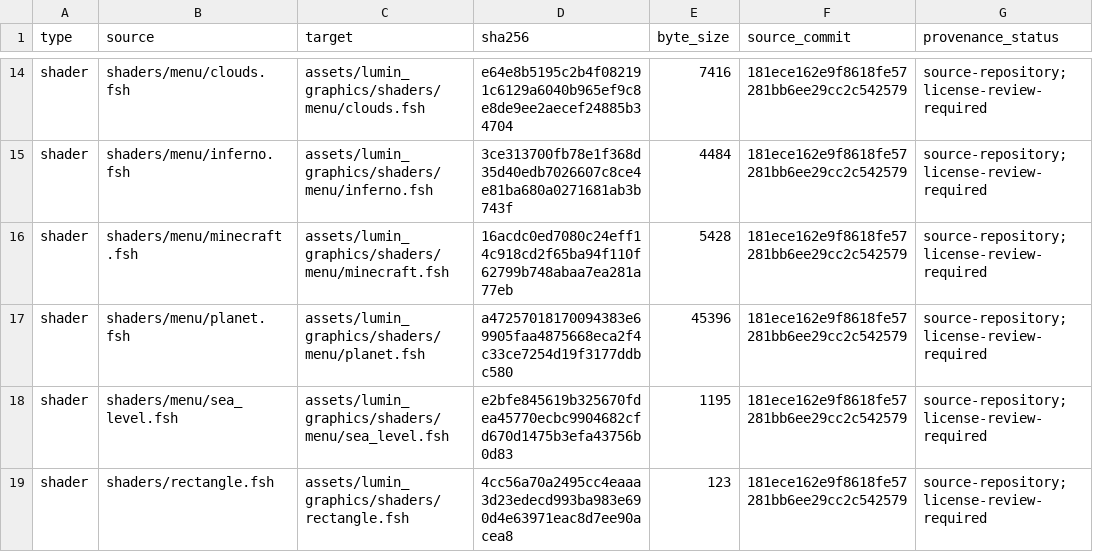
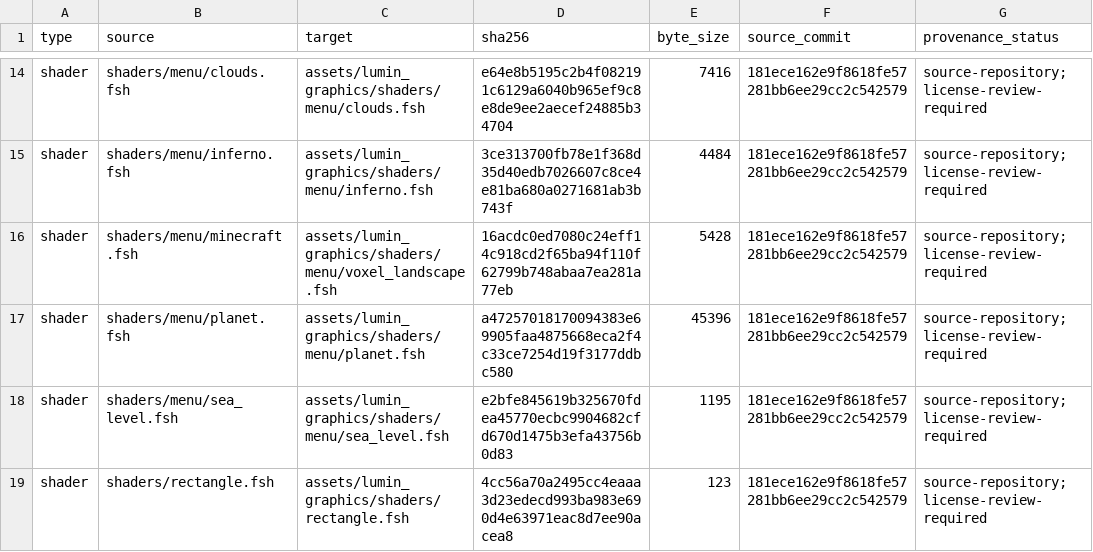
Before and after one commit to slmpc/LuminGraphics, a CSV file: docs/resources/manifest.csv, drawn as a sheet; only a part is shown, gaps mark what is left out; the diff names each change by its address in the sheet, - before the commit and + after, or states it on an @@ line.

Commit message:
feat(render): port backend-neutral shaders

```diff
--- a/docs/resources/manifest.csv
+++ b/docs/resources/manifest.csv
-C16 (target): assets/lumin_graphics/shaders/menu/minecraft.fsh
+C16 (target): assets/lumin_graphics/shaders/menu/voxel_landscape.fsh
```
Also changed, not shown: 46 other files.
